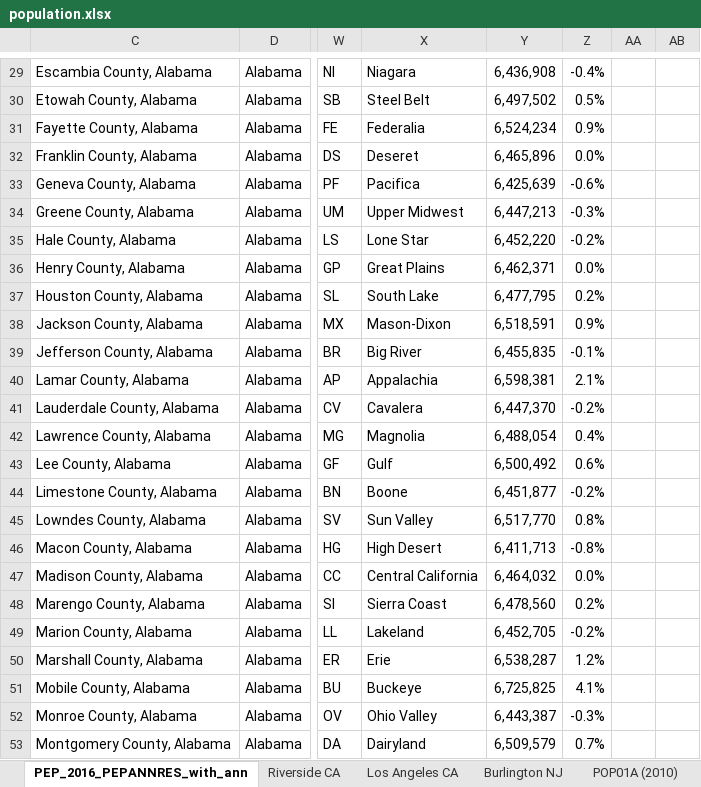
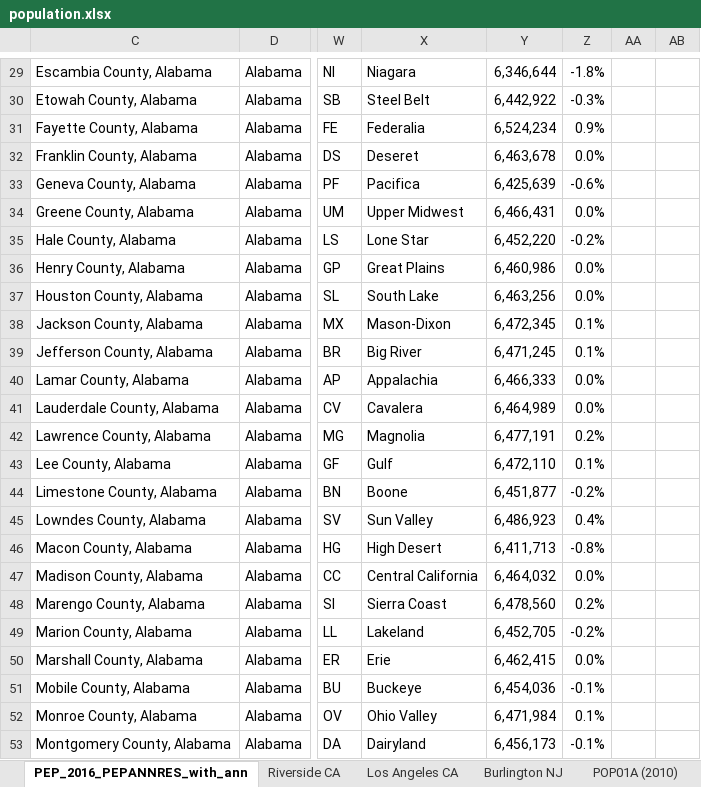
Before and after one commit to raddick/maps, an Excel workbook: usanew/usanew_2016_update/population.xlsx, sheet PEP_2016_PEPANNRES_with_ann, drawn as a sheet; only a part is shown, gaps mark what is left out; values as stored, in another font and other column widths than the file's, no cell formats; charts and pictures and conditional formats not drawn; the diff covers the shown part only; the diff names each change by its address in the sheet, - before the commit and + after, or states it on an @@ line.

```diff
--- a/usanew/usanew_2016_update/population.xlsx (sheet PEP_2016_PEPANNRES_with_ann)
+++ b/usanew/usanew_2016_update/population.xlsx (sheet PEP_2016_PEPANNRES_with_ann)
-Y29: 6,436,908
+Y29: 6,346,644
-Z29: -0.4%
+Z29: -1.8%
-Y30: 6,497,502
+Y30: 6,442,922
-Z30: 0.5%
+Z30: -0.3%
-Y32: 6,465,896
+Y32: 6,463,678
-Y34: 6,447,213
+Y34: 6,466,431
-Z34: -0.3%
+Z34: 0.0%
-Y36: 6,462,371
+Y36: 6,460,986
-Y37: 6,477,795
+Y37: 6,463,256
-Z37: 0.2%
+Z37: 0.0%
-Y38: 6,518,591
+Y38: 6,472,345
-Z38: 0.9%
+Z38: 0.1%
-Y39: 6,455,835
+Y39: 6,471,245
-Z39: -0.1%
+Z39: 0.1%
-Y40: 6,598,381
+Y40: 6,466,333
-Z40: 2.1%
+Z40: 0.0%
-Y41: 6,447,370
+Y41: 6,464,989
-Z41: -0.2%
+Z41: 0.0%
-Y42: 6,488,054
+Y42: 6,477,191
-Z42: 0.4%
+Z42: 0.2%
-Y43: 6,500,492
+Y43: 6,472,110
-Z43: 0.6%
+Z43: 0.1%
-Y45: 6,517,770
+Y45: 6,486,923
-Z45: 0.8%
+Z45: 0.4%
-Y50: 6,538,287
+Y50: 6,462,415
-Z50: 1.2%
+Z50: 0.0%
-Y51: 6,725,825
+Y51: 6,454,036
-Z51: 4.1%
+Z51: -0.1%
-Y52: 6,443,387
+Y52: 6,471,984
-Z52: -0.3%
+Z52: 0.1%
-Y53: 6,509,579
+Y53: 6,456,173
-Z53: 0.7%
+Z53: -0.1%
```
Also changed, not shown: 472 edited cells elsewhere in this sheet, cell formats, charts or pictures, 1 other file.
